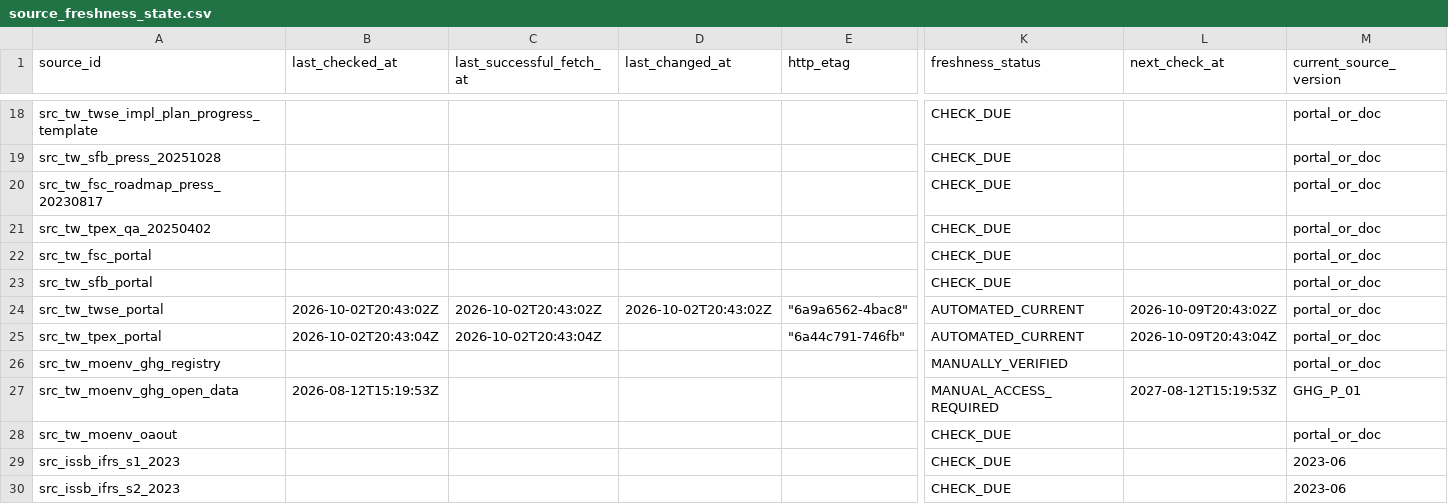
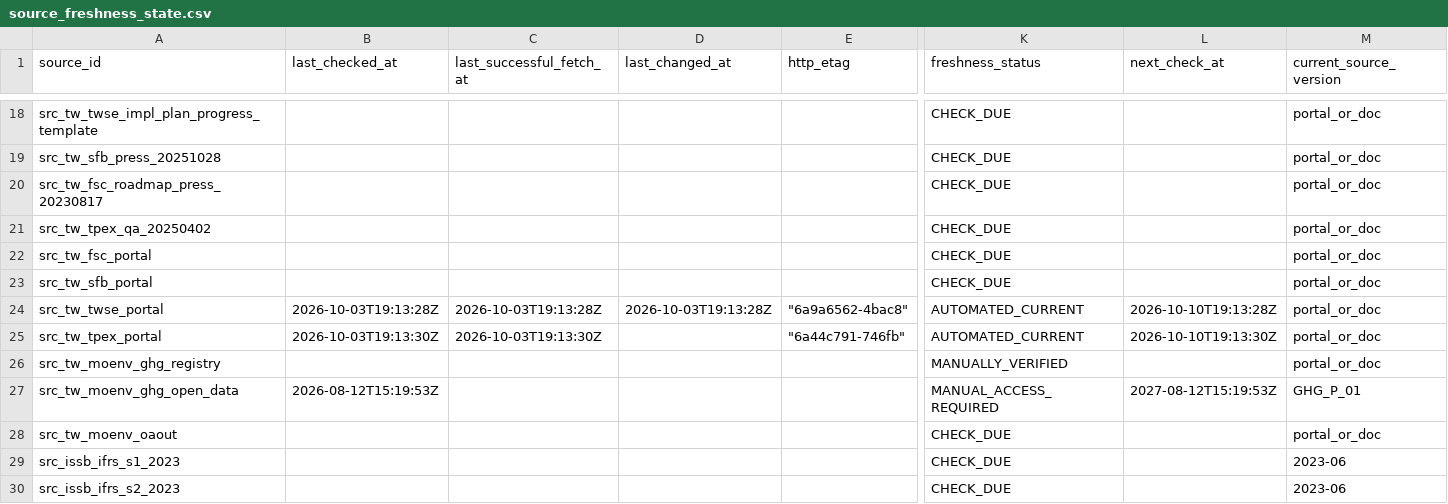
Before and after one commit to Ting-En-Chien/carbon-evidence-ledger-tw, a CSV file: data/regulatory/source_freshness_state.csv, drawn as a sheet; only a part is shown, gaps mark what is left out; the diff names each change by its address in the sheet, - before the commit and + after, or states it on an @@ line.

```diff
--- a/data/regulatory/source_freshness_state.csv
+++ b/data/regulatory/source_freshness_state.csv
-B24 (last_checked_at): 2026-10-02T20:43:02Z
+B24 (last_checked_at): 2026-10-03T19:13:28Z
-C24 (last_successful_fetch_at): 2026-10-02T20:43:02Z
+C24 (last_successful_fetch_at): 2026-10-03T19:13:28Z
-D24 (last_changed_at): 2026-10-02T20:43:02Z
+D24 (last_changed_at): 2026-10-03T19:13:28Z
-L24 (next_check_at): 2026-10-09T20:43:02Z
+L24 (next_check_at): 2026-10-10T19:13:28Z
-B25 (last_checked_at): 2026-10-02T20:43:04Z
+B25 (last_checked_at): 2026-10-03T19:13:30Z
-C25 (last_successful_fetch_at): 2026-10-02T20:43:04Z
+C25 (last_successful_fetch_at): 2026-10-03T19:13:30Z
-L25 (next_check_at): 2026-10-09T20:43:04Z
+L25 (next_check_at): 2026-10-10T19:13:30Z
```
Also changed, not shown: data/regulatory/regulatory_change_log.csv, 3 other files.
